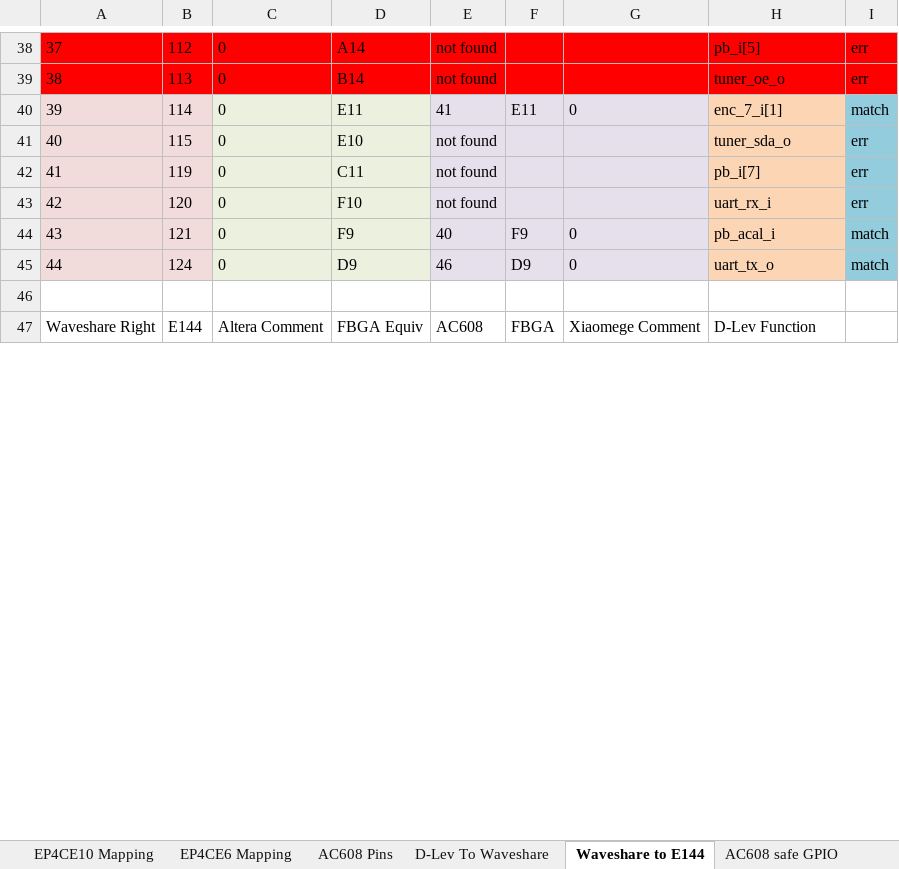
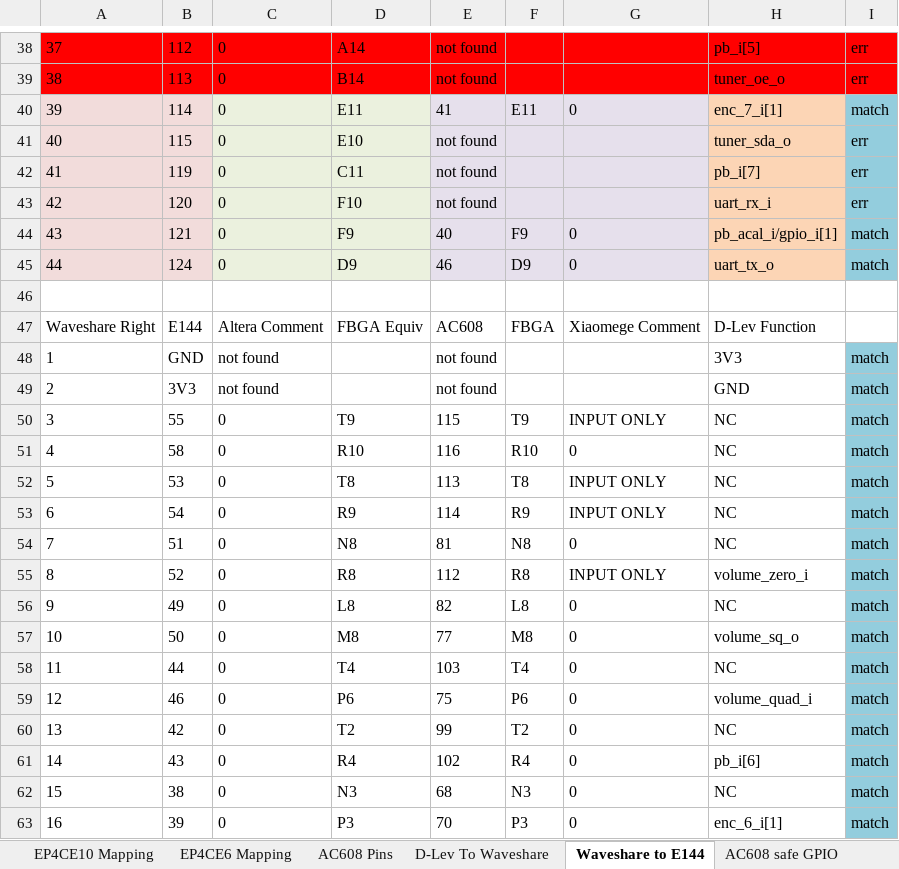
Before and after one commit to wormyrocks/d-lev-mini, an Excel workbook: d-lev-main/ac608-pinmap.xlsx, sheet Waveshare to E144, drawn as a sheet; only a part is shown, gaps mark what is left out; values as stored, in another font and other column widths than the file's, no borders; the diff covers the shown part only; the diff names each change by its address in the sheet, - before the commit and + after, or states it on an @@ line.

Commit message:
Fix error in pinmap spreadsheet

```diff
--- a/d-lev-main/ac608-pinmap.xlsx (sheet Waveshare to E144)
+++ b/d-lev-main/ac608-pinmap.xlsx (sheet Waveshare to E144)
-H44: pb_acal_i
+H44: pb_acal_i/gpio_i[1]
+row 48: 1 | GND | not found |  | not found |  |  | 3V3 | match
+row 49: 2 | 3V3 | not found |  | not found |  |  | GND | match
@@ row 51 moved to row 50: 3 @@
+row 51: 4 | 58 | 0 | R10 | 116 | R10 | 0 | NC | match
@@ row 53 moved to row 52: 5 @@
@@ row 52 moved to row 53: 6 @@
@@ row 55 moved to row 54: 7 @@
+row 55: 8 | 52 | 0 | R8 | 112 | R8 | INPUT ONLY | volume_zero_i | match
@@ row 57 moved to row 56: 9 @@
+row 57: 10 | 50 | 0 | M8 | 77 | M8 | 0 | volume_sq_o | match
@@ row 59 moved to row 58: 11 @@
+row 59: 12 | 46 | 0 | P6 | 75 | P6 | 0 | volume_quad_i | match
+row 60: 13 | 42 | 0 | T2 | 99 | T2 | 0 | NC | match
+row 61: 14 | 43 | 0 | R4 | 102 | R4 | 0 | pb_i[6] | match
+row 62: 15 | 38 | 0 | N3 | 68 | N3 | 0 | NC | match
+row 63: 16 | 39 | 0 | P3 | 70 | P3 | 0 | enc_6_i[1] | match
```
Also changed, not shown: 13 added rows, 23 removed rows, 1 moved row, 22 edited cells, cell formats and row numbers in column A elsewhere in this sheet, sheet D-Lev To Waveshare, formulas that keep their value.
